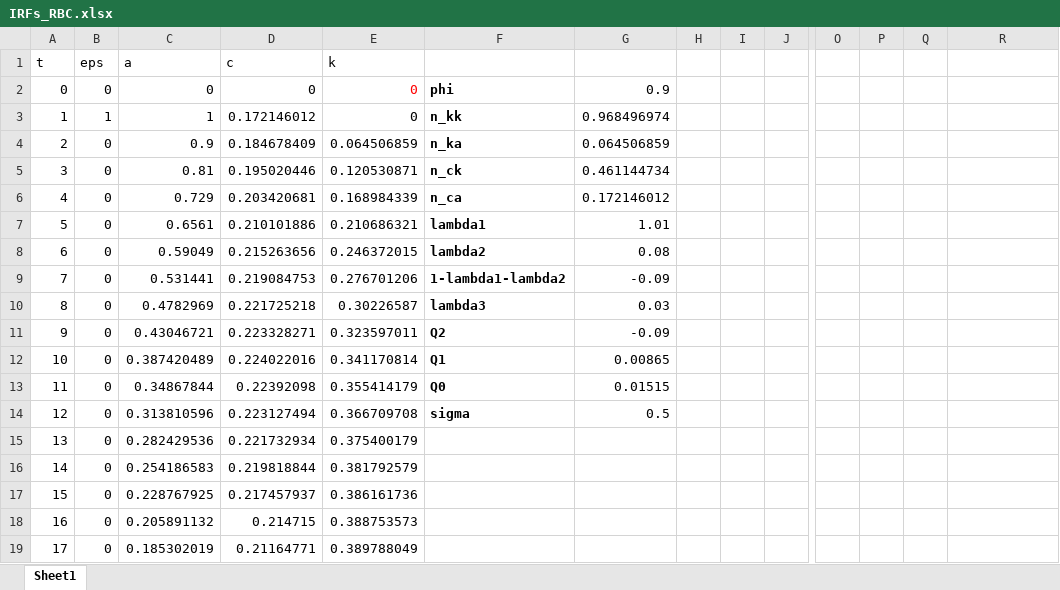
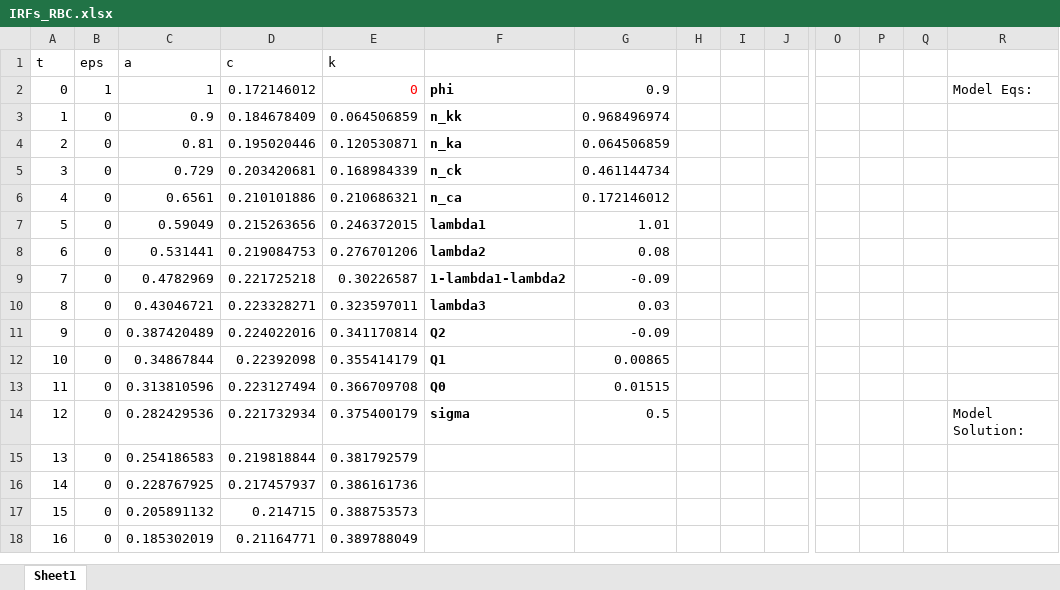
Before and after one commit to cagranados/cagranados.github.io, an Excel workbook: files/msmacrospr25/IRFs_RBC.xlsx, sheet Sheet1, drawn as a sheet; only a part is shown, gaps mark what is left out; values as stored, in another font and other column widths than the file's, no borders; charts and pictures not drawn; removed rows and columns are numbered as before the commit, all else as after; rows hold the shown columns only; the diff covers the shown part only; the diff names each change by its address in the sheet, - before the commit and + after, or states it on an @@ line.

```diff
--- a/files/msmacrospr25/IRFs_RBC.xlsx (sheet Sheet1)
+++ b/files/msmacrospr25/IRFs_RBC.xlsx (sheet Sheet1)
-row 2: 0 | 0 | 0 | 0 | 0 | phi | 0.9
@@ column A (t) renumbered between rows 2 and 48 @@
-E2 text colour: black
+E2 text colour: #FF0000
-F2: n_kk
+F2: phi
-G2: 0.968496974
+G2: 0.9
-R2: (empty)
+R2: Model Eqs:
-F3: n_ka
+F3: n_kk
-G3: 0.064506859
+G3: 0.968496974
-F4: n_ck
+F4: n_ka
-G4: 0.461144734
+G4: 0.064506859
-F5: n_ca
+F5: n_ck
-G5: 0.172146012
+G5: 0.461144734
-F6: lambda1
+F6: n_ca
-G6: 1.01
+G6: 0.172146012
-F7: lambda2
+F7: lambda1
-G7: 0.08
+G7: 1.01
-F8: 1-lambda1-lambda2
+F8: lambda2
-G8: -0.09
+G8: 0.08
-F9: lambda3
+F9: 1-lambda1-lambda2
-G9: 0.03
+G9: -0.09
-F10: Q2
+F10: lambda3
-G10: -0.09
+G10: 0.03
-F11: Q1
+F11: Q2
-G11: 0.00865
+G11: -0.09
-F12: Q0
+F12: Q1
-G12: 0.01515
+G12: 0.00865
-F13: sigma
+F13: Q0
-G13: 0.5
+G13: 0.01515
-F14: (empty)
+F14: sigma
-G14: (empty)
+G14: 0.5
-R14: (empty)
+R14: Model Solution:
```
Also changed, not shown: 1 added row and 1 edited cell elsewhere in this sheet, formulas that keep their value, charts or pictures, 1 other file.
